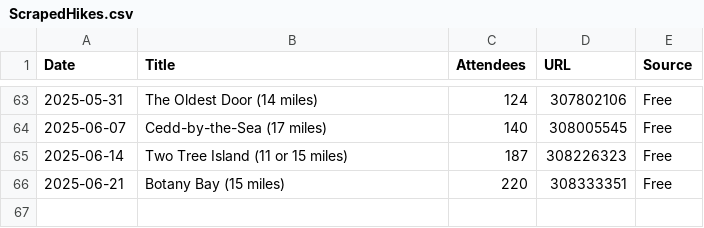
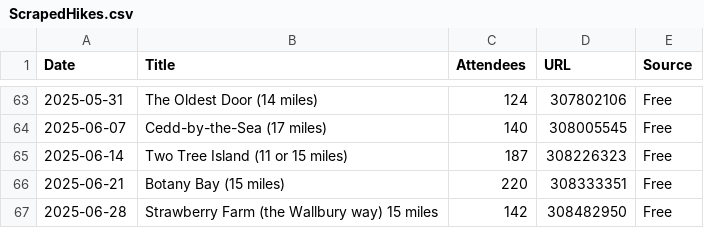
Before and after one commit to james-stuff/chris-map, a CSV file: ScrapedHikes.csv, drawn as a sheet; only a part is shown, gaps mark what is left out; the diff names each change by its address in the sheet, - before the commit and + after, or states it on an @@ line.

```diff
--- a/ScrapedHikes.csv
+++ b/ScrapedHikes.csv
+row 67: 2025-06-28 | Strawberry Farm (the Wallbury way) 15 miles | 142 | 308482950 | Free
```
Also changed, not shown: HikeDetails.csv.
